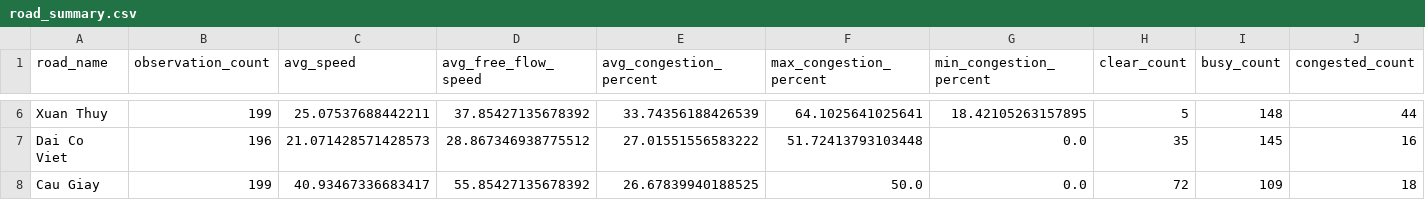
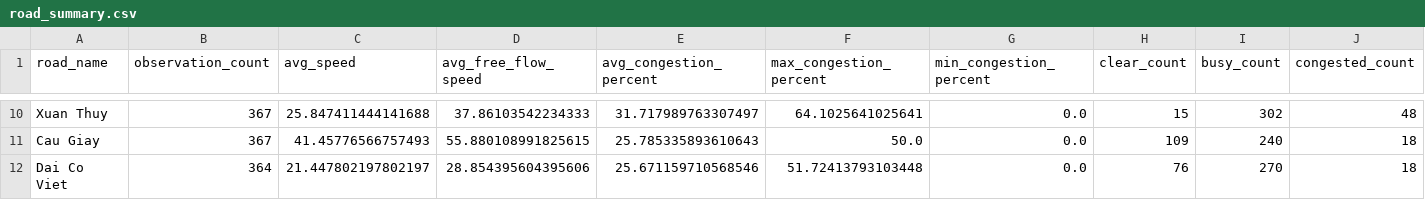
Before and after one commit to LeQuangThang205/hanoi-traffic-analytics, a CSV file: data/processed/road_summary.csv, drawn as a sheet; only a part is shown, gaps mark what is left out; removed rows and columns are numbered as before the commit, all else as after; rows hold the shown columns only; the diff covers the shown part only; the diff names each change by its address in the sheet, - before the commit and + after, or states it on an @@ line.

```diff
--- a/data/processed/road_summary.csv
+++ b/data/processed/road_summary.csv
-B10 (observation_count): 199
+B10 (observation_count): 367
-C10 (avg_speed): 25.07537688442211
+C10 (avg_speed): 25.847411444141688
-D10 (avg_free_flow_speed): 37.85427135678392
+D10 (avg_free_flow_speed): 37.86103542234333
-E10 (avg_congestion_percent): 33.74356188426539
+E10 (avg_congestion_percent): 31.717989763307497
-G10 (min_congestion_percent): 18.42105263157895
+G10 (min_congestion_percent): 0.0
-H10 (clear_count): 5
+H10 (clear_count): 15
-I10 (busy_count): 148
+I10 (busy_count): 302
-J10 (congested_count): 44
+J10 (congested_count): 48
-row 7: Dai Co Viet | 196 | 21.071428571428573 | 28.867346938775512 | 27.01551556583222 | 51.72413793103448 | 0.0 | 35 | 145 | 16
-B11 (observation_count): 199
+B11 (observation_count): 367
-C11 (avg_speed): 40.93467336683417
+C11 (avg_speed): 41.45776566757493
-D11 (avg_free_flow_speed): 55.85427135678392
+D11 (avg_free_flow_speed): 55.880108991825615
-E11 (avg_congestion_percent): 26.67839940188525
+E11 (avg_congestion_percent): 25.785335893610643
-H11 (clear_count): 72
+H11 (clear_count): 109
-I11 (busy_count): 109
+I11 (busy_count): 240
+row 12: Dai Co Viet | 364 | 21.447802197802197 | 28.854395604395606 | 25.671159710568546 | 51.72413793103448 | 0.0 | 76 | 270 | 18
```
Also changed, not shown: 4 added rows and 29 edited cells elsewhere in this file, data/processed/hourly_summary.csv, data/roads.csv, 36 other files.
